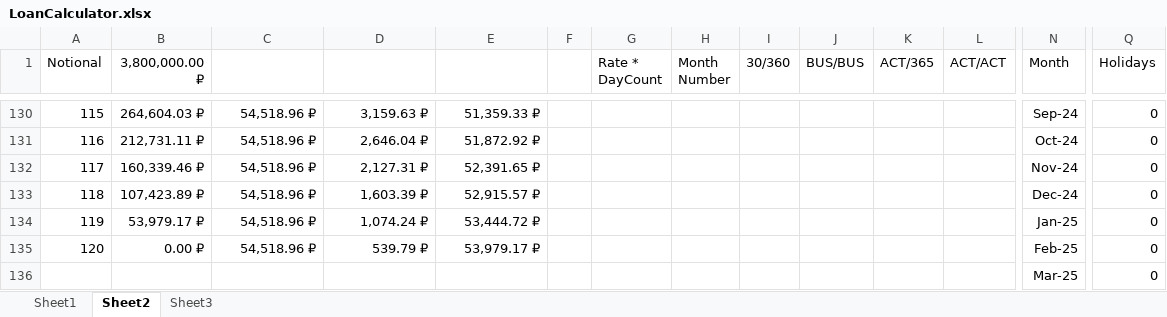
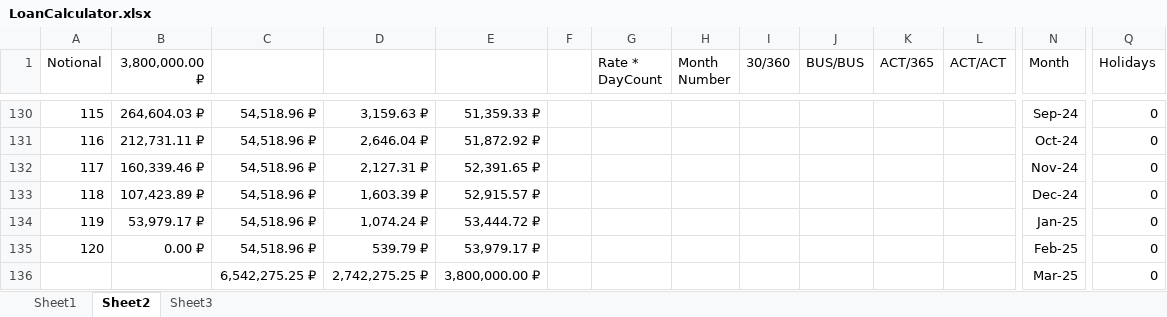
Before and after one commit to wtain/FinCalc, an Excel workbook: Documentation/LoanCalculator.xlsx, sheet Sheet2, drawn as a sheet; only a part is shown, gaps mark what is left out; values as stored, in another font and other column widths than the file's, no borders; removed rows and columns are numbered as before the commit, all else as after; rows hold the shown columns only; the diff names each change by its address in the sheet, - before the commit and + after, or states it on an @@ line.

Commit message:
1. Added Loan Unit Tests 2. Added namespaces 3. Code cleanup 4. Added composite calendar

```diff
--- a/Documentation/LoanCalculator.xlsx (sheet Sheet2)
+++ b/Documentation/LoanCalculator.xlsx (sheet Sheet2)
-row 136:  |  |  |  |  |  |  |  |  |  |  |  | Mar-25 | 0
+row 136:  |  | 6,542,275.25 ₽ | 2,742,275.25 ₽ | 3,800,000.00 ₽ |  |  |  |  |  |  |  | Mar-25 | 0
```
Also changed, not shown: charts or pictures, 13 other files.
